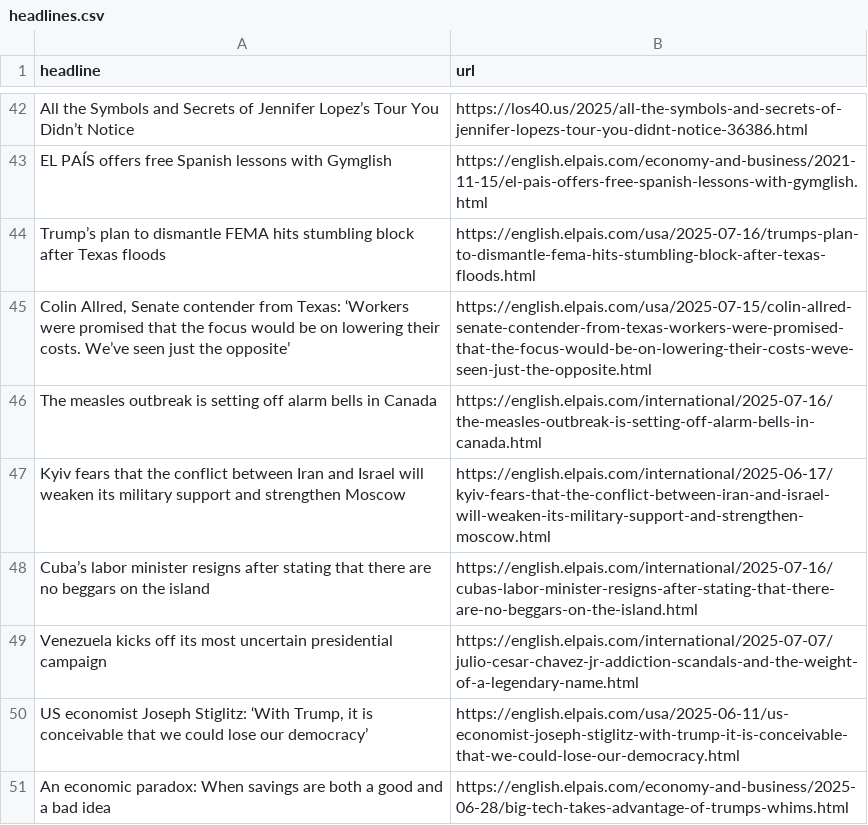
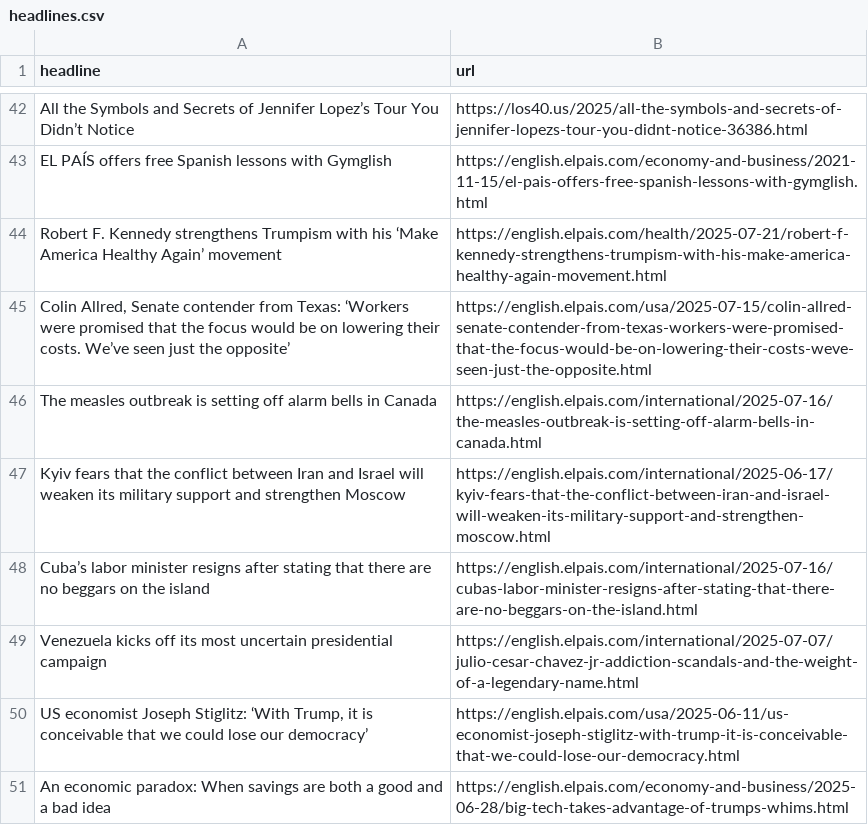
Before and after one commit to dafnikaravola/soma-s-autoscrapper, a CSV file: headlines.csv, drawn as a sheet; only a part is shown, gaps mark what is left out.

```diff
--- a/headlines.csv
+++ b/headlines.csv
@@ -44,3 +44,3 @@ All the Symbols and Secrets of Jennifer Lopez’s Tour You Didn’t Notice,https
 EL PAÍS offers free Spanish lessons with Gymglish,https://english.elpais.com/economy-and-business/2021-11-15/el-pais-offers-free-spanish-lessons-with-gymglish.html
-Trump’s plan to dismantle FEMA hits stumbling block after Texas floods,https://english.elpais.com/usa/2025-07-16/trumps-plan-to-dismantle-fema-hits-stumbling-block-after-texas-floods.html
+Robert F. Kennedy strengthens Trumpism with his ‘Make America Healthy Again’ movement ,https://english.elpais.com/health/2025-07-21/robert-f-kennedy-strengthens-trumpism-with-his-make-america-healthy-again-movement.html
 "Colin Allred, Senate contender from Texas: ‘Workers were promised that the focus would be on lowering their costs. We’ve seen just the opposite’",https://english.elpais.com/usa/2025-07-15/colin-allred-senate-contender-from-texas-workers-were-promised-that-the-focus-would-be-on-lowering-their-costs-weve-seen-just-the-opposite.html
```
